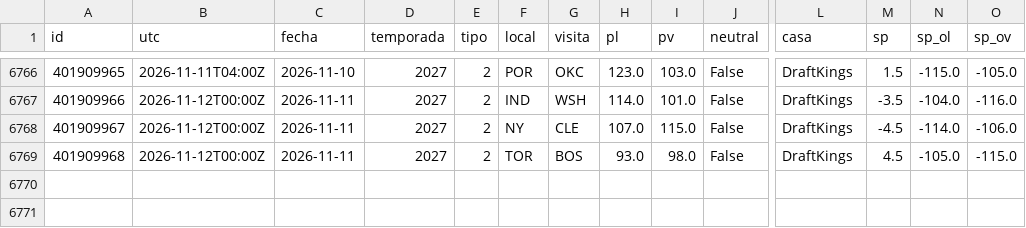
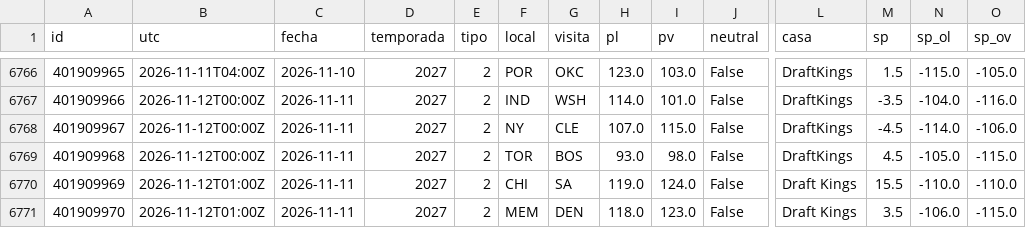
Before and after one commit to robertoaguilar1912-del/laliga-analisis, a CSV file: data/raw/nba_juegos.csv, drawn as a sheet; only a part is shown, gaps mark what is left out; rows hold the shown columns only; the diff names each change by its address in the sheet, - before the commit and + after, or states it on an @@ line.

```diff
--- a/data/raw/nba_juegos.csv
+++ b/data/raw/nba_juegos.csv
+row 6770: 401909969 | 2026-11-12T01:00Z | 2026-11-11 | 2027 | 2 | CHI | SA | 119.0 | 124.0 | False | Draft Kings | 15.5 | -110.0 | -110.0
+row 6771: 401909970 | 2026-11-12T01:00Z | 2026-11-11 | 2027 | 2 | MEM | DEN | 118.0 | 123.0 | False | Draft Kings | 3.5 | -106.0 | -115.0
```
Also changed, not shown: data/raw/nba_box_2027.csv, 10 other files.
